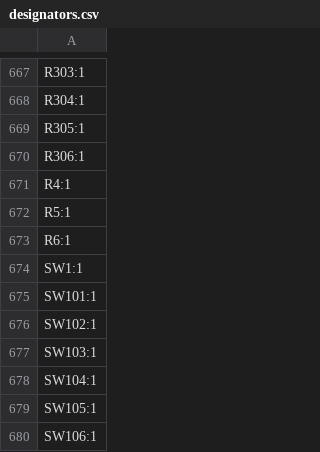
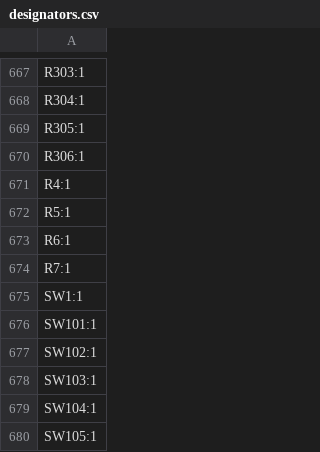
Before and after one commit to jorisplusplus/brucon, a CSV file: brucon_hardware/production/designators.csv, drawn as a sheet; only a part is shown, gaps mark what is left out; the shorter side is filled out with more unchanged rows; the diff names each change by its address in the sheet, - before the commit and + after, or states it on an @@ line.

Commit message:
Committing final hardware as has been produced

```diff
--- a/brucon_hardware/production/designators.csv
+++ b/brucon_hardware/production/designators.csv
+row 674: R7:1
```
Also changed, not shown: brucon_hardware/production/bom.csv, 9 other files.
